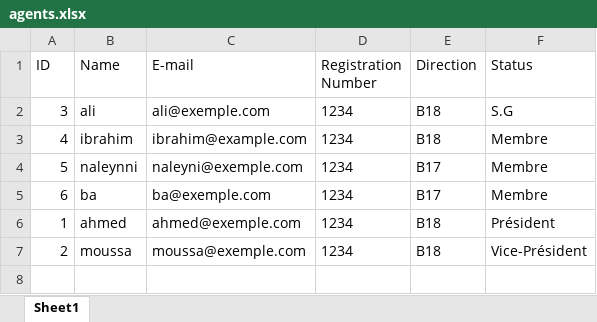
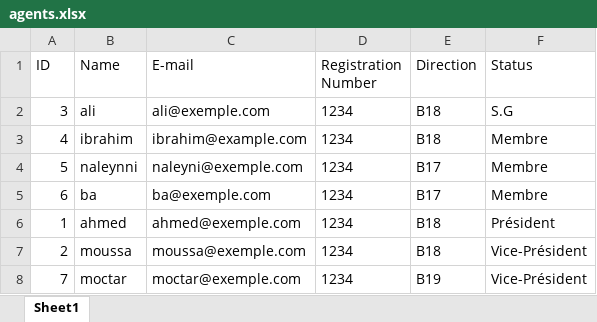
Before and after one commit to sidi1181/agent, an Excel workbook: public/agents.xlsx, sheet Sheet1, drawn as a sheet; values as stored, in another font and other column widths than the file's, no borders; the diff names each change by its address in the sheet, - before the commit and + after, or states it on an @@ line.

```diff
--- a/public/agents.xlsx (sheet Sheet1)
+++ b/public/agents.xlsx (sheet Sheet1)
+row 8: 7 | moctar | moctar@exemple.com | 1234 | B19 | Vice-Président
```
Also changed, not shown: 14 other files.
